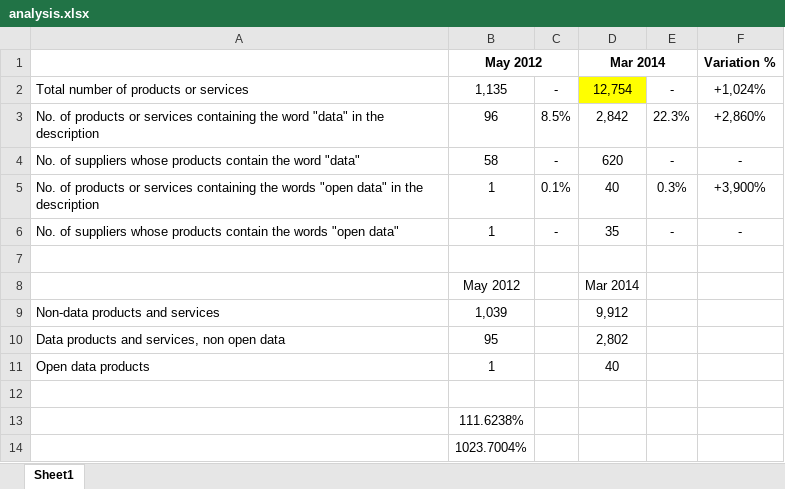
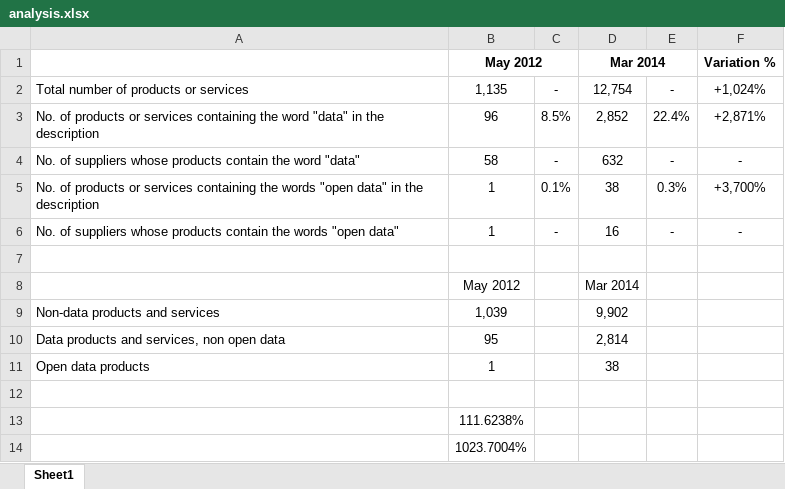
Before and after one commit to Digital-Contraptions-Imaginarium/odi-gcloud-analysis, an Excel workbook: analysis/analysis.xlsx, sheet Sheet1, drawn as a sheet; values as stored, in another font and other column widths than the file's, no borders; the diff names each change by its address in the sheet, - before the commit and + after, or states it on an @@ line.

```diff
--- a/analysis/analysis.xlsx (sheet Sheet1)
+++ b/analysis/analysis.xlsx (sheet Sheet1)
-D2 fill: #FFFF00
+D2 fill: none
-D3: 2,842
+D3: 2,852
-E3: 22.3%
+E3: 22.4%
-F3: +2,860%
+F3: +2,871%
-D4: 620
+D4: 632
-D5: 40
+D5: 38
-F5: +3,900%
+F5: +3,700%
-D6: 35
+D6: 16
-D9: 9,912
+D9: 9,902
-D10: 2,802
+D10: 2,814
-D11: 40
+D11: 38
```
Also changed, not shown: 2 other files.
